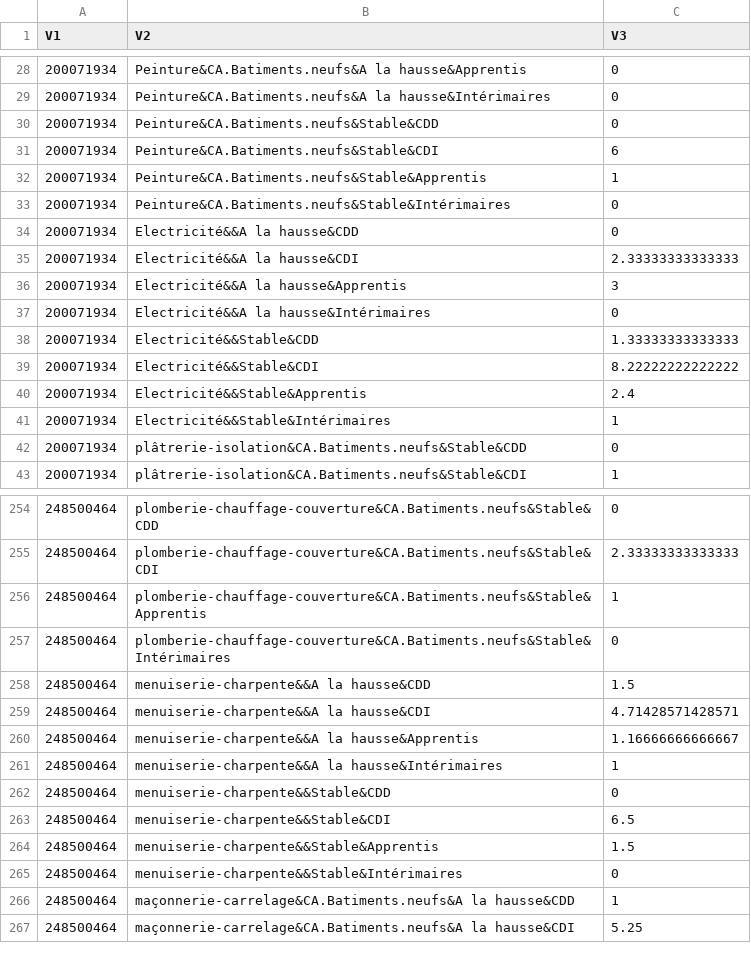
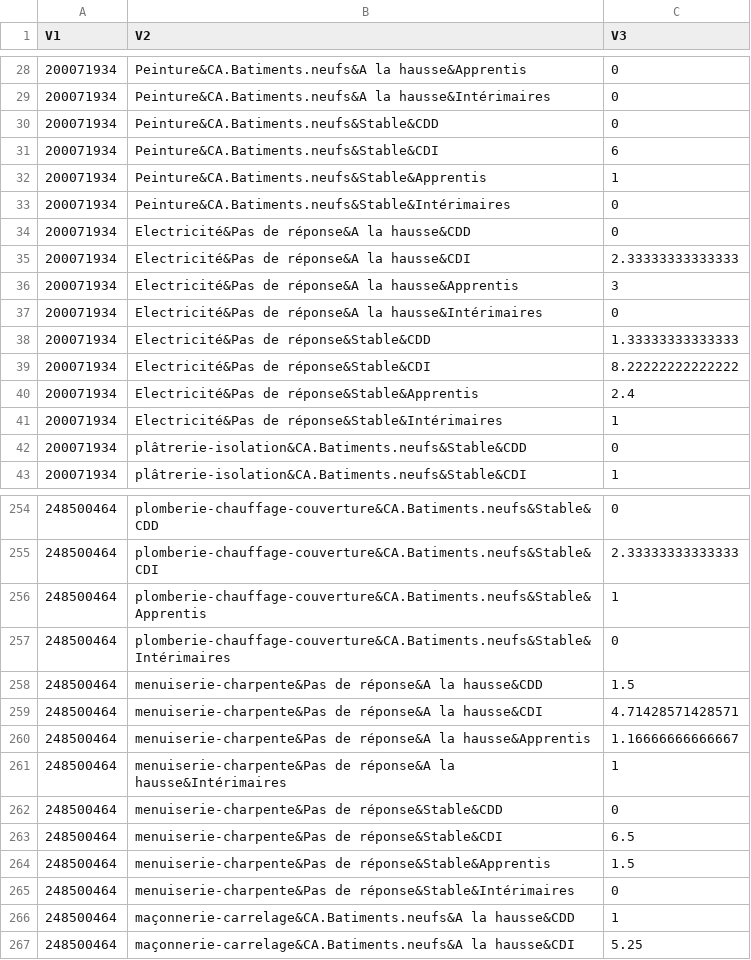
Before and after one commit to mperreir/HyblabDDJ2018, a CSV file: capeb/api/data/stats/sunburst.csv, drawn as a sheet; only a part is shown, gaps mark what is left out; the diff covers the shown part only.

```diff
--- a/capeb/api/data/stats/sunburst.csv
+++ b/capeb/api/data/stats/sunburst.csv
@@ -33,10 +33,10 @@ V1,V2,V3
 200071934,Peinture&CA.Batiments.neufs&Stable&Intérimaires,0
-200071934,Electricité&&A la hausse&CDD,0
-200071934,Electricité&&A la hausse&CDI,2.33333333333333
-200071934,Electricité&&A la hausse&Apprentis,3
-200071934,Electricité&&A la hausse&Intérimaires,0
-200071934,Electricité&&Stable&CDD,1.33333333333333
-200071934,Electricité&&Stable&CDI,8.22222222222222
-200071934,Electricité&&Stable&Apprentis,2.4
-200071934,Electricité&&Stable&Intérimaires,1
+200071934,Electricité&Pas de réponse&A la hausse&CDD,0
+200071934,Electricité&Pas de réponse&A la hausse&CDI,2.33333333333333
+200071934,Electricité&Pas de réponse&A la hausse&Apprentis,3
+200071934,Electricité&Pas de réponse&A la hausse&Intérimaires,0
+200071934,Electricité&Pas de réponse&Stable&CDD,1.33333333333333
+200071934,Electricité&Pas de réponse&Stable&CDI,8.22222222222222
+200071934,Electricité&Pas de réponse&Stable&Apprentis,2.4
+200071934,Electricité&Pas de réponse&Stable&Intérimaires,1
 200071934,plâtrerie-isolation&CA.Batiments.neufs&Stable&CDD,0
@@ -257,10 +257,10 @@ V1,V2,V3
 248500464,plomberie-chauffage-couverture&CA.Batiments.neufs&Stable&Intérimaires,0
-248500464,menuiserie-charpente&&A la hausse&CDD,1.5
-248500464,menuiserie-charpente&&A la hausse&CDI,4.71428571428571
-248500464,menuiserie-charpente&&A la hausse&Apprentis,1.16666666666667
-248500464,menuiserie-charpente&&A la hausse&Intérimaires,1
-248500464,menuiserie-charpente&&Stable&CDD,0
-248500464,menuiserie-charpente&&Stable&CDI,6.5
-248500464,menuiserie-charpente&&Stable&Apprentis,1.5
-248500464,menuiserie-charpente&&Stable&Intérimaires,0
+248500464,menuiserie-charpente&Pas de réponse&A la hausse&CDD,1.5
+248500464,menuiserie-charpente&Pas de réponse&A la hausse&CDI,4.71428571428571
+248500464,menuiserie-charpente&Pas de réponse&A la hausse&Apprentis,1.16666666666667
+248500464,menuiserie-charpente&Pas de réponse&A la hausse&Intérimaires,1
+248500464,menuiserie-charpente&Pas de réponse&Stable&CDD,0
+248500464,menuiserie-charpente&Pas de réponse&Stable&CDI,6.5
+248500464,menuiserie-charpente&Pas de réponse&Stable&Apprentis,1.5
+248500464,menuiserie-charpente&Pas de réponse&Stable&Intérimaires,0
 248500464,maçonnerie-carrelage&CA.Batiments.neufs&A la hausse&CDD,1
```
Also changed, not shown: 72 edited cells elsewhere in this file.
